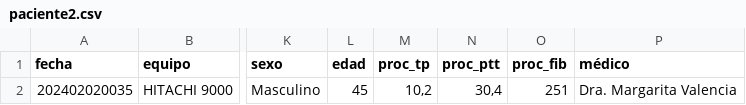
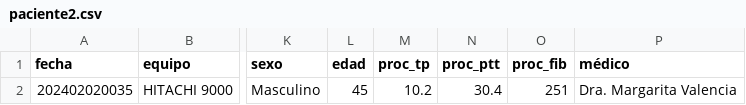
Before and after one commit to isabelgarcesg/practica1, a CSV file: pacientes/paciente2.csv, drawn as a sheet; only a part is shown, gaps mark what is left out; the diff names each change by its address in the sheet, - before the commit and + after, or states it on an @@ line.

```diff
--- a/pacientes/paciente2.csv
+++ b/pacientes/paciente2.csv
-M2 (proc_tp): 10,2
+M2 (proc_tp): 10.2
-N2 (proc_ptt): 30,4
+N2 (proc_ptt): 30.4
```
Also changed, not shown: 2 other files.
